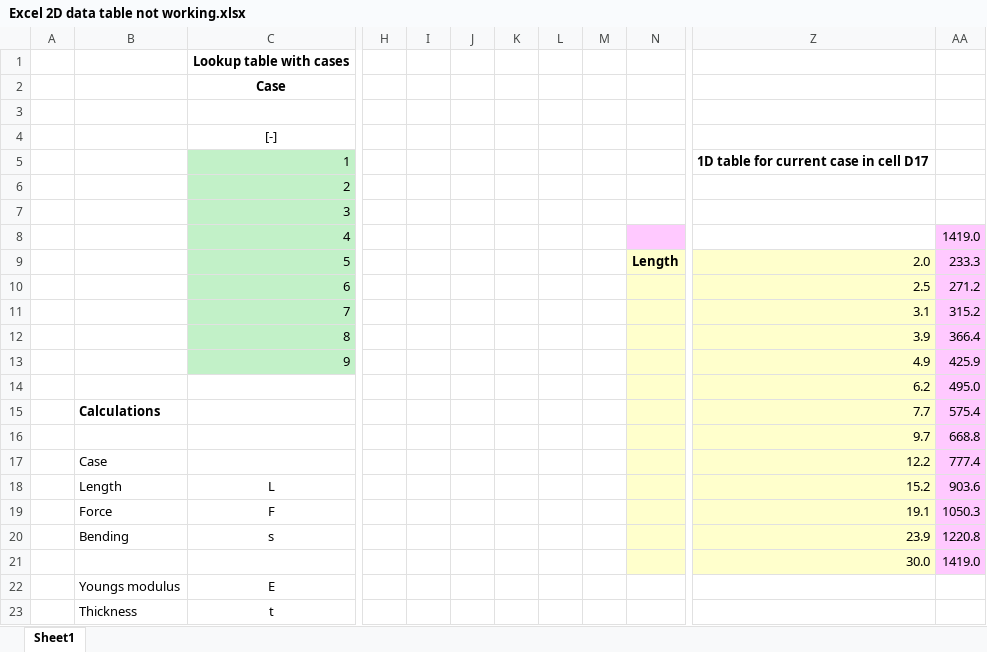
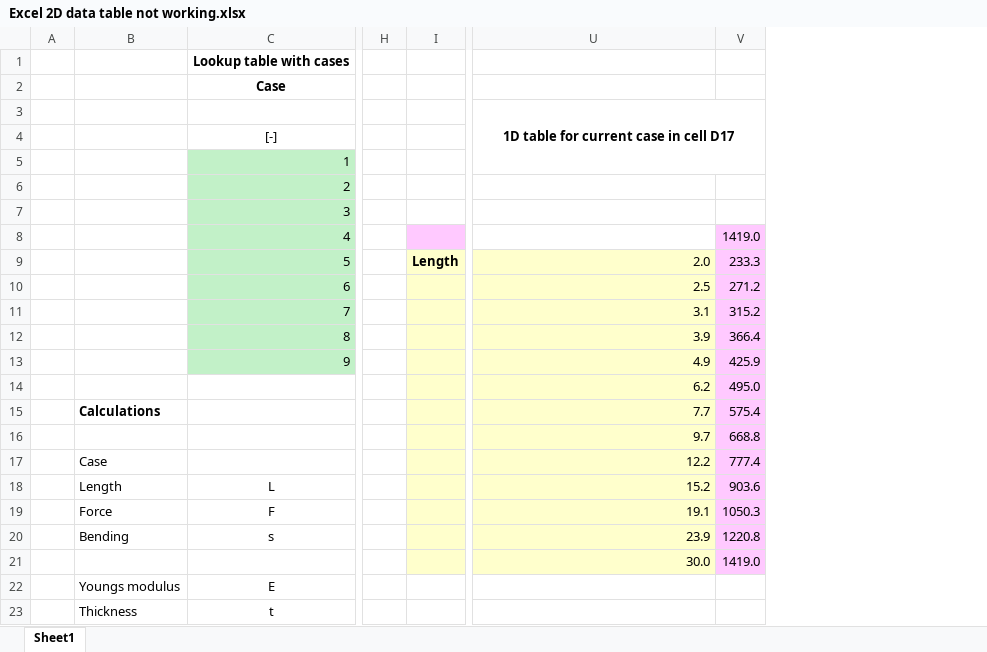
Before and after one commit to henkjannl/RandomRepository, an Excel workbook: Excel support/Excel 2D data table not working.xlsx, sheet Sheet1, drawn as a sheet; only a part is shown, gaps mark what is left out; values as stored, in another font and other column widths than the file's, no borders; charts and pictures not drawn; removed rows and columns are numbered as before the commit, all else as after; the diff names each change by its address in the sheet, - before the commit and + after, or states it on an @@ line.

Commit message:
Excel update

```diff
--- a/Excel support/Excel 2D data table not working.xlsx (sheet Sheet1)
+++ b/Excel support/Excel 2D data table not working.xlsx (sheet Sheet1)
-column I, empty
-column J, empty
-column K, empty
-column L, empty
-column M, empty
-U3: (empty)
+U3: 1D table for current case in cell D17
+U3:V5 merged
-U5: 1D table for current case in cell D17
+U5: (empty)
```
Also changed, not shown: formulas that keep their value, charts or pictures, 1 other file.
